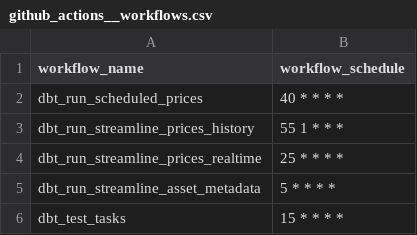
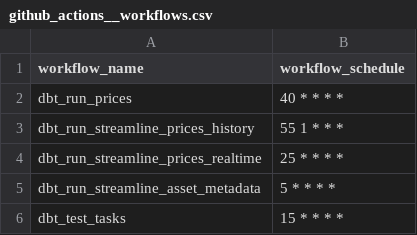
Before and after one commit to FlipsideCrypto/crosschain-models, a CSV file: data/github_actions__workflows.csv, drawn as a sheet.

Commit message:
name

```diff
--- a/data/github_actions__workflows.csv
+++ b/data/github_actions__workflows.csv
@@ -1,3 +1,3 @@
 workflow_name,workflow_schedule
-dbt_run_scheduled_prices,"40 * * * *"
+dbt_run_prices,"40 * * * *"
 dbt_run_streamline_prices_history,"55 1 * * *"
```
